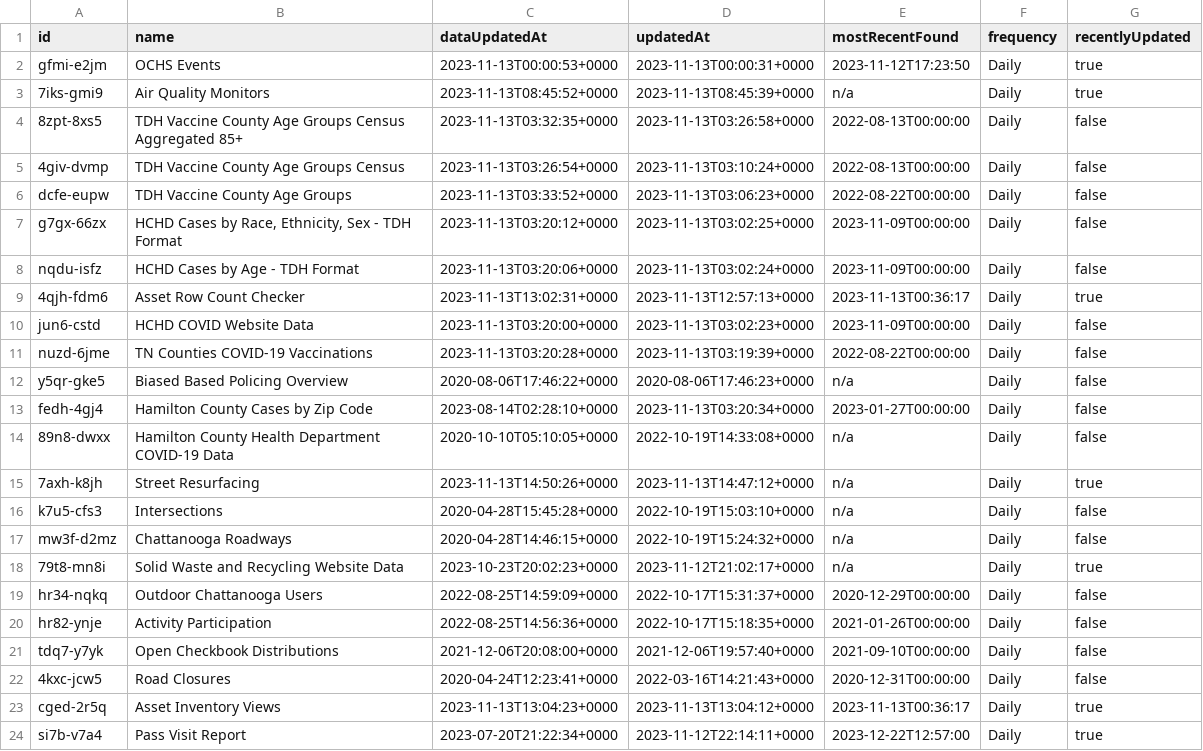
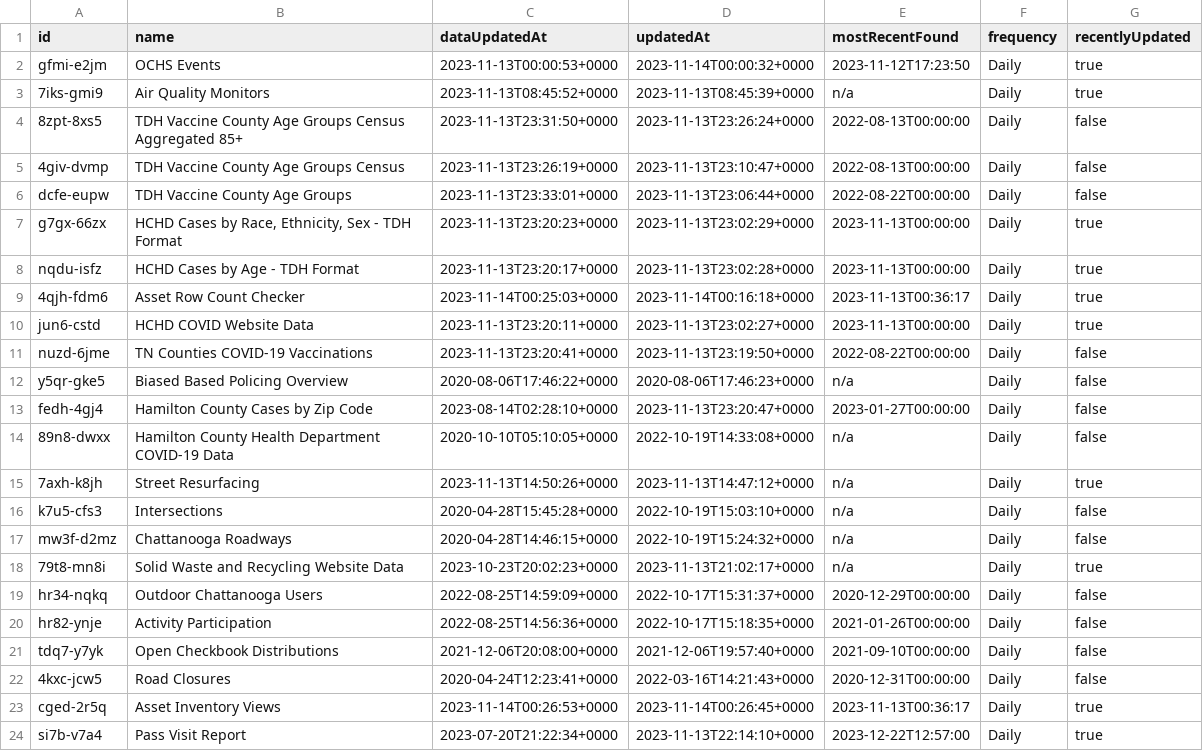
Before and after one commit to officeofperformancemanagement/socrata-qa-scripts, a CSV file: results/datasets_updated_daily.csv, drawn as a sheet.

```diff
--- a/results/datasets_updated_daily.csv
+++ b/results/datasets_updated_daily.csv
@@ -1,14 +1,14 @@
 id,name,dataUpdatedAt,updatedAt,mostRecentFound,frequency,recentlyUpdated
-gfmi-e2jm,OCHS Events,2023-11-13T00:00:53+0000,2023-11-13T00:00:31+0000,2023-11-12T17:23:50,Daily,true
+gfmi-e2jm,OCHS Events,2023-11-13T00:00:53+0000,2023-11-14T00:00:32+0000,2023-11-12T17:23:50,Daily,true
 7iks-gmi9,Air Quality Monitors,2023-11-13T08:45:52+0000,2023-11-13T08:45:39+0000,n/a,Daily,true
-8zpt-8xs5,TDH Vaccine County Age Groups Census Aggregated 85+,2023-11-13T03:32:35+0000,2023-11-13T03:26:58+0000,2022-08-13T00:00:00,Daily,false
-4giv-dvmp,TDH Vaccine County Age Groups Census,2023-11-13T03:26:54+0000,2023-11-13T03:10:24+0000,2022-08-13T00:00:00,Daily,false
-dcfe-eupw,TDH Vaccine County Age Groups,2023-11-13T03:33:52+0000,2023-11-13T03:06:23+0000,2022-08-22T00:00:00,Daily,false
-g7gx-66zx,"HCHD Cases by Race, Ethnicity, Sex - TDH Format",2023-11-13T03:20:12+0000,2023-11-13T03:02:25+0000,2023-11-09T00:00:00,Daily,false
-nqdu-isfz,HCHD Cases by Age - TDH Format,2023-11-13T03:20:06+0000,2023-11-13T03:02:24+0000,2023-11-09T00:00:00,Daily,false
-4qjh-fdm6,Asset Row Count Checker,2023-11-13T13:02:31+0000,2023-11-13T12:57:13+0000,2023-11-13T00:36:17,Daily,true
-jun6-cstd,HCHD COVID Website Data,2023-11-13T03:20:00+0000,2023-11-13T03:02:23+0000,2023-11-09T00:00:00,Daily,false
-nuzd-6jme,TN Counties COVID-19 Vaccinations,2023-11-13T03:20:28+0000,2023-11-13T03:19:39+0000,2022-08-22T00:00:00,Daily,false
+8zpt-8xs5,TDH Vaccine County Age Groups Census Aggregated 85+,2023-11-13T23:31:50+0000,2023-11-13T23:26:24+0000,2022-08-13T00:00:00,Daily,false
+4giv-dvmp,TDH Vaccine County Age Groups Census,2023-11-13T23:26:19+0000,2023-11-13T23:10:47+0000,2022-08-13T00:00:00,Daily,false
+dcfe-eupw,TDH Vaccine County Age Groups,2023-11-13T23:33:01+0000,2023-11-13T23:06:44+0000,2022-08-22T00:00:00,Daily,false
+g7gx-66zx,"HCHD Cases by Race, Ethnicity, Sex - TDH Format",2023-11-13T23:20:23+0000,2023-11-13T23:02:29+0000,2023-11-13T00:00:00,Daily,true
+nqdu-isfz,HCHD Cases by Age - TDH Format,2023-11-13T23:20:17+0000,2023-11-13T23:02:28+0000,2023-11-13T00:00:00,Daily,true
+4qjh-fdm6,Asset Row Count Checker,2023-11-14T00:25:03+0000,2023-11-14T00:16:18+0000,2023-11-13T00:36:17,Daily,true
+jun6-cstd,HCHD COVID Website Data,2023-11-13T23:20:11+0000,2023-11-13T23:02:27+0000,2023-11-13T00:00:00,Daily,true
+nuzd-6jme,TN Counties COVID-19 Vaccinations,2023-11-13T23:20:41+0000,2023-11-13T23:19:50+0000,2022-08-22T00:00:00,Daily,false
 y5qr-gke5,Biased Based Policing Overview,2020-08-06T17:46:22+0000,2020-08-06T17:46:23+0000,n/a,Daily,false
-fedh-4gj4,Hamilton County Cases by Zip Code,2023-08-14T02:28:10+0000,2023-11-13T03:20:34+0000,2023-01-27T00:00:00,Daily,false
+fedh-4gj4,Hamilton County Cases by Zip Code,2023-08-14T02:28:10+0000,2023-11-13T23:20:47+0000,2023-01-27T00:00:00,Daily,false
 89n8-dwxx,Hamilton County Health Department COVID-19 Data,2020-10-10T05:10:05+0000,2022-10-19T14:33:08+0000,n/a,Daily,false
@@ -17,3 +17,3 @@ k7u5-cfs3,Intersections,2020-04-28T15:45:28+0000,2022-10-19T15:03:10+0000,n/a,Da
 mw3f-d2mz,Chattanooga Roadways,2020-04-28T14:46:15+0000,2022-10-19T15:24:32+0000,n/a,Daily,false
-79t8-mn8i,Solid Waste and Recycling Website Data,2023-10-23T20:02:23+0000,2023-11-12T21:02:17+0000,n/a,Daily,true
+79t8-mn8i,Solid Waste and Recycling Website Data,2023-10-23T20:02:23+0000,2023-11-13T21:02:17+0000,n/a,Daily,true
 hr34-nqkq,Outdoor Chattanooga Users,2022-08-25T14:59:09+0000,2022-10-17T15:31:37+0000,2020-12-29T00:00:00,Daily,false
@@ -22,3 +22,3 @@ tdq7-y7yk,Open Checkbook Distributions,2021-12-06T20:08:00+0000,2021-12-06T19:57
 4kxc-jcw5,Road Closures,2020-04-24T12:23:41+0000,2022-03-16T14:21:43+0000,2020-12-31T00:00:00,Daily,false
-cged-2r5q,Asset Inventory Views,2023-11-13T13:04:23+0000,2023-11-13T13:04:12+0000,2023-11-13T00:36:17,Daily,true
-si7b-v7a4,Pass Visit Report,2023-07-20T21:22:34+0000,2023-11-12T22:14:11+0000,2023-12-22T12:57:00,Daily,true
+cged-2r5q,Asset Inventory Views,2023-11-14T00:26:53+0000,2023-11-14T00:26:45+0000,2023-11-13T00:36:17,Daily,true
+si7b-v7a4,Pass Visit Report,2023-07-20T21:22:34+0000,2023-11-13T22:14:10+0000,2023-12-22T12:57:00,Daily,true
```
Also changed, not shown: results/dataset_dates.csv.
